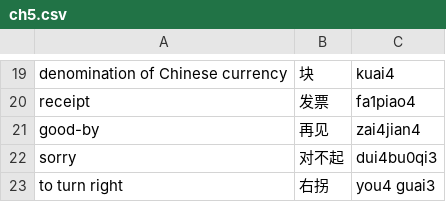
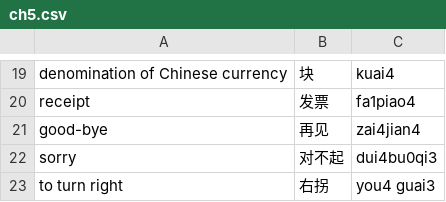
Before and after one commit to eyacko/mandarin-flashcards, a CSV file: vocab/CL110/ch5.csv, drawn as a sheet; only a part is shown, gaps mark what is left out.

Commit message:
Fixing a typo.

```diff
--- a/vocab/CL110/ch5.csv
+++ b/vocab/CL110/ch5.csv
@@ -20,3 +20,3 @@ denomination of Chinese currency,块,kuai4
 receipt,发票,fa1piao4
-good-by,再见,zai4jian4
+good-bye,再见,zai4jian4
 sorry,对不起,dui4bu0qi3
```
